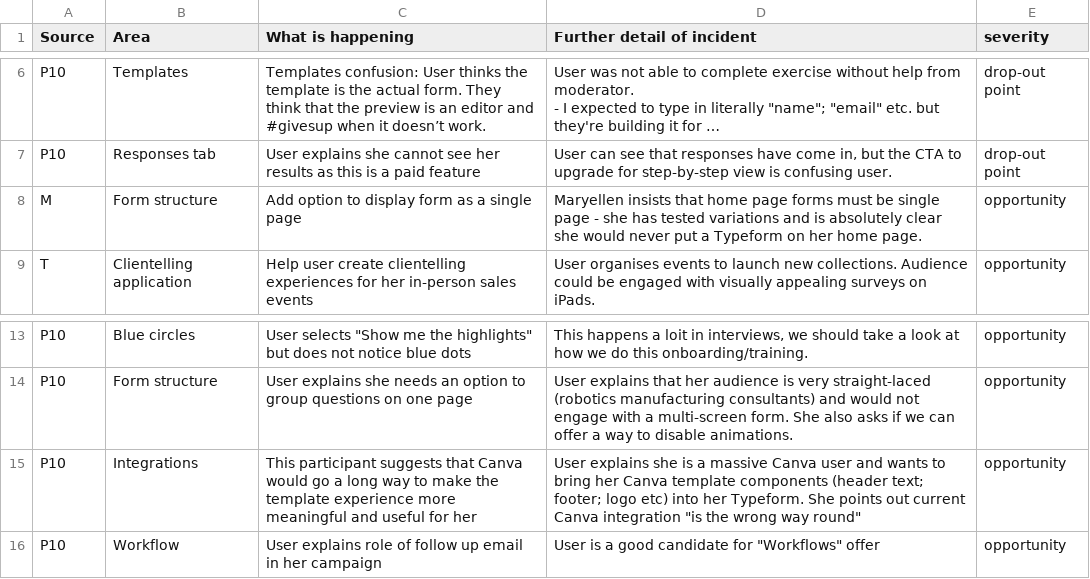
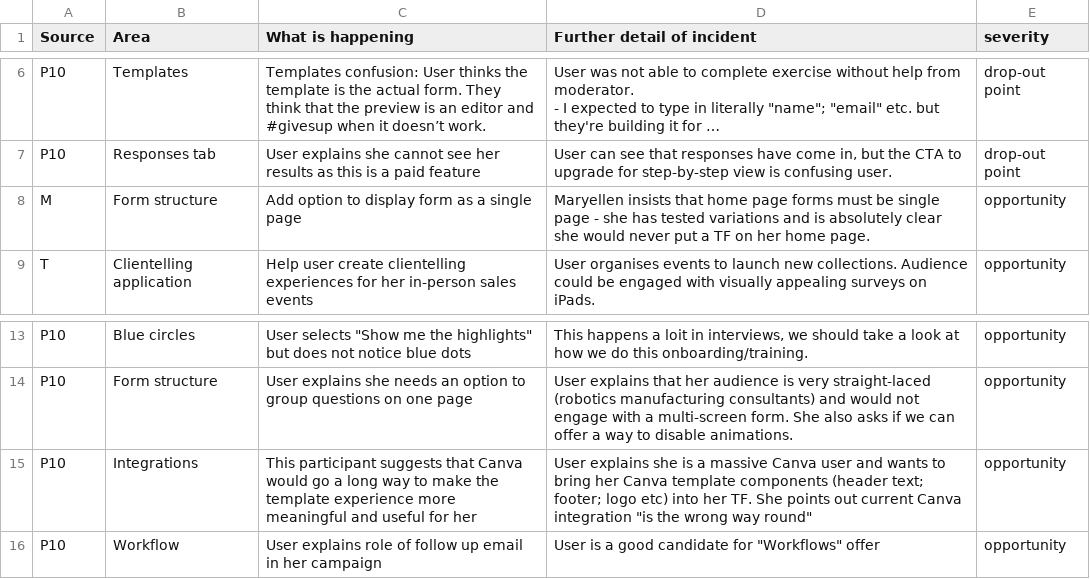
Before and after one commit to guy-lux/as-is, a CSV file: _data/problems-asis-01.csv, drawn as a sheet; only a part is shown, gaps mark what is left out; long unchanged cells end in …; the diff names each change by its address in the sheet, - before the commit and + after, or states it on an @@ line.

Commit message:
Add files via upload

```diff
--- a/_data/problems-asis-01.csv
+++ b/_data/problems-asis-01.csv
-D8 (Further detail of incident): …put a Typeform on her…
+D8 (Further detail of incident): …put a TF on her…
-D15 (Further detail of incident): …into her Typeform. She points…
+D15 (Further detail of incident): …into her TF. She points…
```
